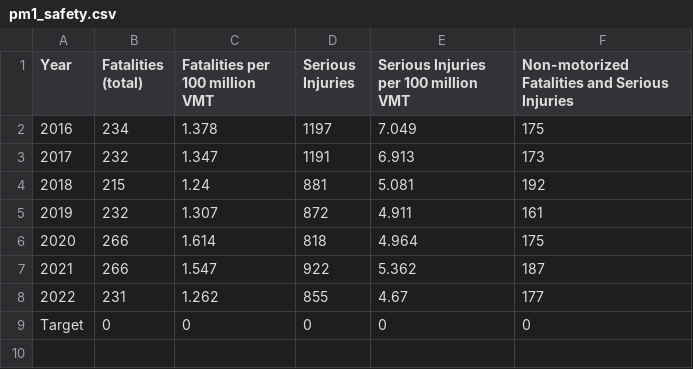
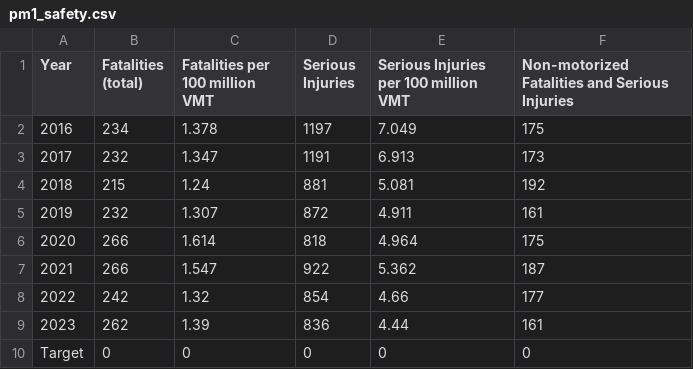
Before and after one commit to NorthFloridaTPO/NFTPO_AnnualMobilityReport2025, a CSV file: data/pm1_safety.csv, drawn as a sheet.

```diff
--- a/data/pm1_safety.csv
+++ b/data/pm1_safety.csv
@@ -7,3 +7,4 @@
 2021,266,1.547,922,5.362,187
-2022,231,1.262,855,4.67,177
+2022,242,1.32,854,4.66,177
+2023,262,1.39,836,4.44,161
 Target,0,0,0,0,0
```
Also changed, not shown: data/NF_Bike_Ped_fatalcrashes_19_23.csv, data/cost_fatal.csv, 7 other files.
